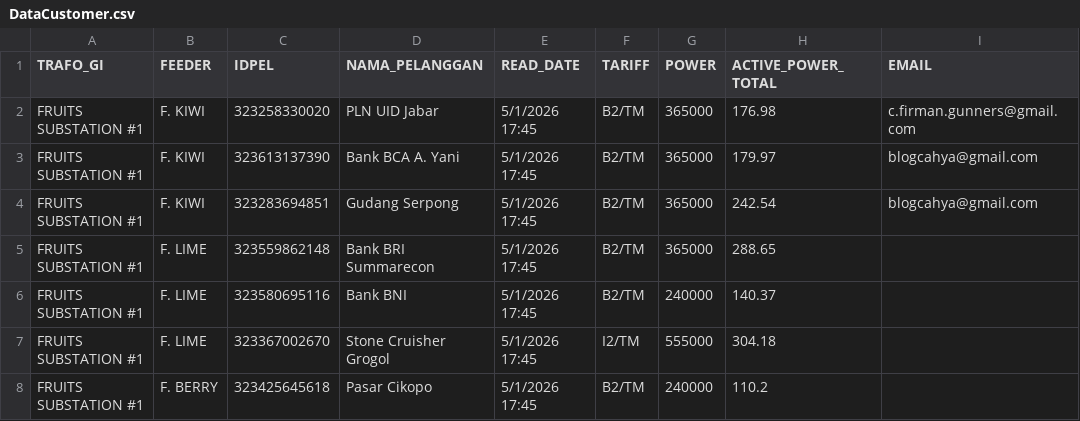
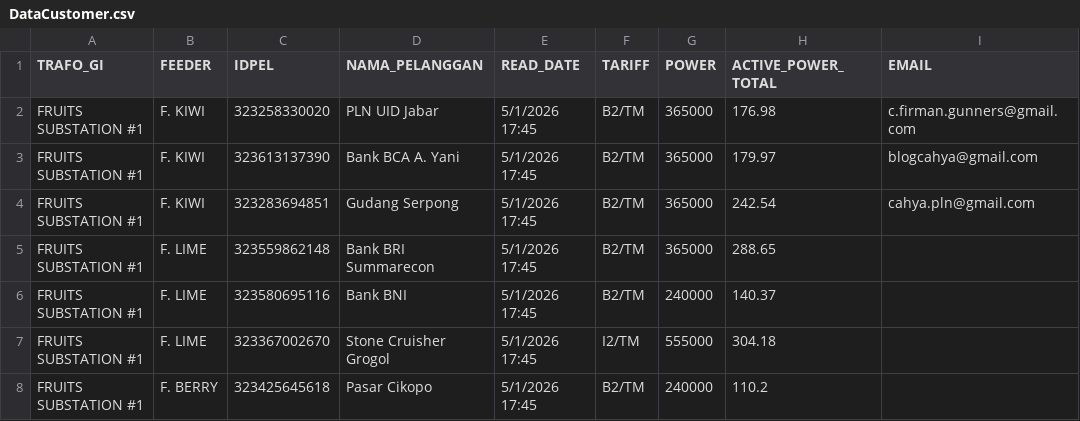
Before and after one commit to cfirman14/pln-adr-dashboard, a CSV file: data/DataCustomer.csv, drawn as a sheet.

Commit message:
Change email for Gudang Serpong customer
Updated email address for customer ID 323283694851.

```diff
--- a/data/DataCustomer.csv
+++ b/data/DataCustomer.csv
@@ -3,3 +3,3 @@ FRUITS SUBSTATION #1,F. KIWI,323258330020    ,PLN UID Jabar,5/1/2026 17:45,B2/TM
 FRUITS SUBSTATION #1,F. KIWI,323613137390    ,Bank BCA A. Yani,5/1/2026 17:45,B2/TM,365000,179.97,blogcahya@gmail.com
-FRUITS SUBSTATION #1,F. KIWI,323283694851    ,Gudang Serpong,5/1/2026 17:45,B2/TM,365000,242.54,blogcahya@gmail.com
+FRUITS SUBSTATION #1,F. KIWI,323283694851    ,Gudang Serpong,5/1/2026 17:45,B2/TM,365000,242.54,cahya.pln@gmail.com
 FRUITS SUBSTATION #1,F. LIME,323559862148    ,Bank BRI Summarecon,5/1/2026 17:45,B2/TM,365000,288.65,
```
